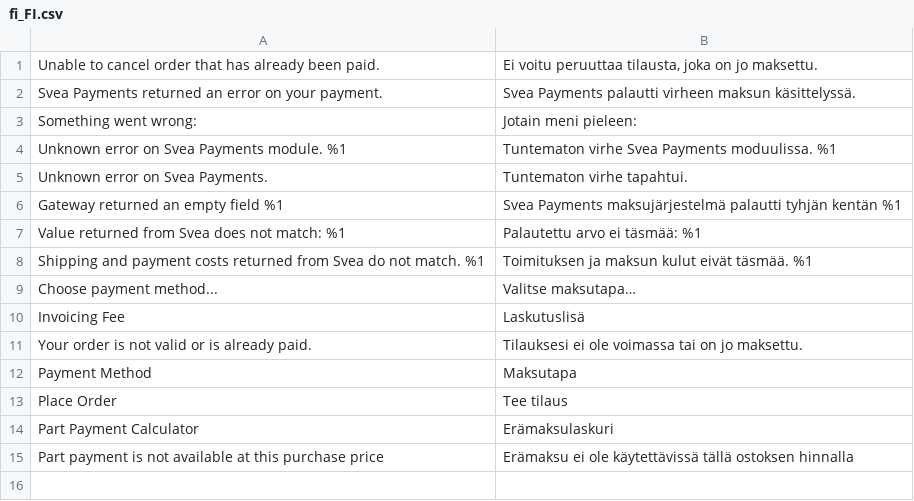
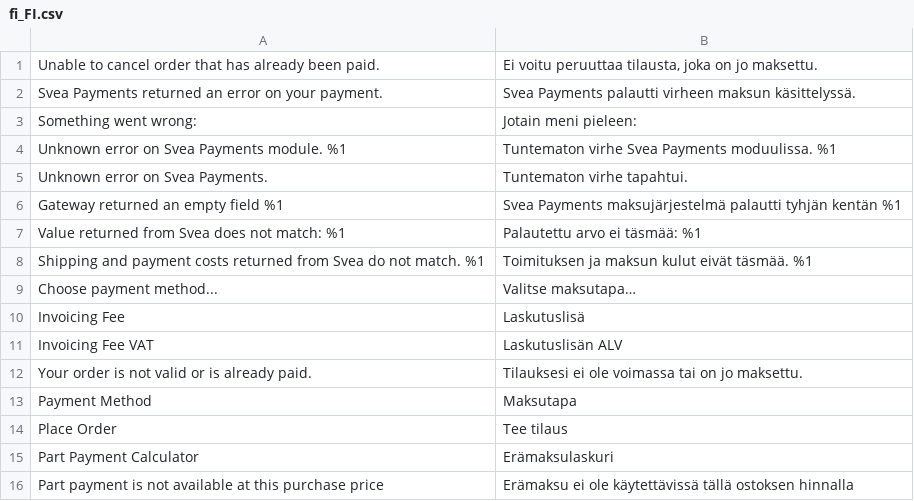
Before and after one commit to maksuturva/magento2_svea_payments, a CSV file: i18n/fi_FI.csv, drawn as a sheet; the diff names each change by its address in the sheet, - before the commit and + after, or states it on an @@ line.

```diff
--- a/i18n/fi_FI.csv
+++ b/i18n/fi_FI.csv
+row 11: Invoicing Fee VAT | Laskutuslisän ALV
```
Also changed, not shown: i18n/sv_SE.csv, 8 other files.
